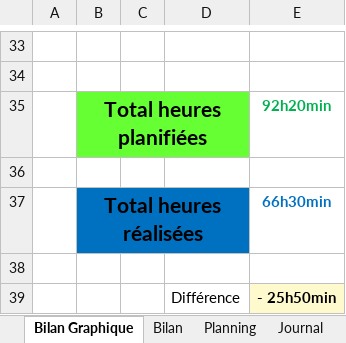
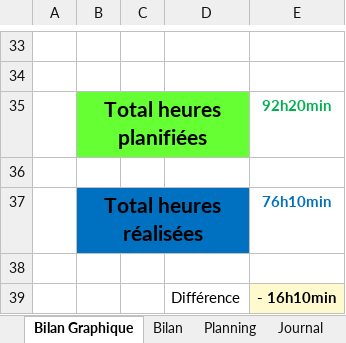
Before and after one commit to Xale2111/CodeTris, an Excel workbook: 00-Documentation/01-Journal Travail/X-CodeTris-jnltrav-Alexandre_King.xlsm, sheet Bilan Graphique, drawn as a sheet; only a part is shown, gaps mark what is left out; values as stored, in another font and other column widths than the file's, no borders; charts and pictures not drawn; 1 other sheet too large or unreadable and not compared; the diff names each change by its address in the sheet, - before the commit and + after, or states it on an @@ line.

```diff
--- a/00-Documentation/01-Journal Travail/X-CodeTris-jnltrav-Alexandre_King.xlsm (sheet Bilan Graphique)
+++ b/00-Documentation/01-Journal Travail/X-CodeTris-jnltrav-Alexandre_King.xlsm (sheet Bilan Graphique)
-E37: 66h30min
+E37: 76h10min
-E39: - 25h50min
+E39: - 16h10min
```
Also changed, not shown: sheet Journal, formulas that keep their value, charts or pictures, 5 other files.
